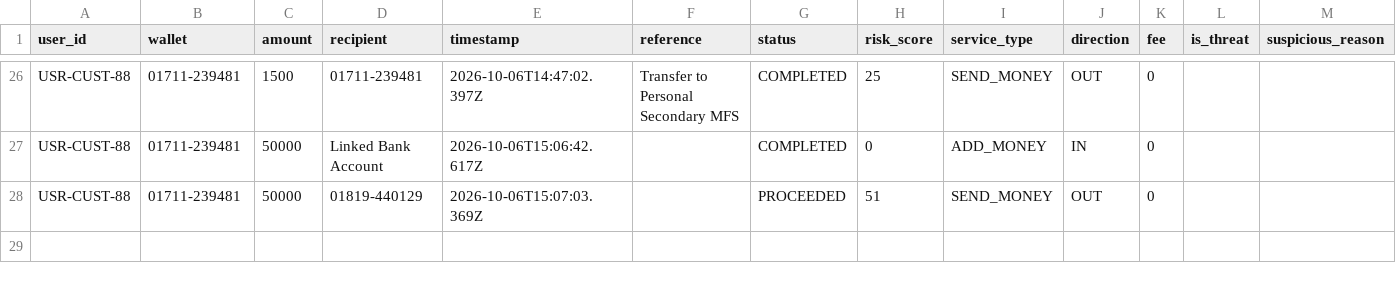
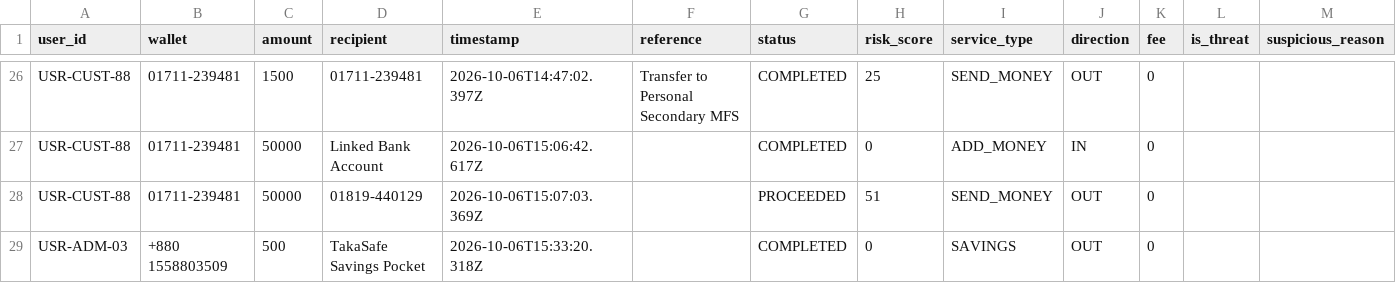
Before and after one commit to souravghosh203/TakaSafe, a CSV file: dataset/customer_transactions.csv, drawn as a sheet; only a part is shown, gaps mark what is left out; rows hold the shown columns only; the diff names each change by its address in the sheet, - before the commit and + after, or states it on an @@ line.

Commit message:
Updated Changes

```diff
--- a/dataset/customer_transactions.csv
+++ b/dataset/customer_transactions.csv
+row 29: USR-ADM-03 | +880 1558803509 | 500 | TakaSafe Savings Pocket | 2026-10-06T15:33:20.318Z |  | COMPLETED | 0 | SAVINGS | OUT | 0
```
